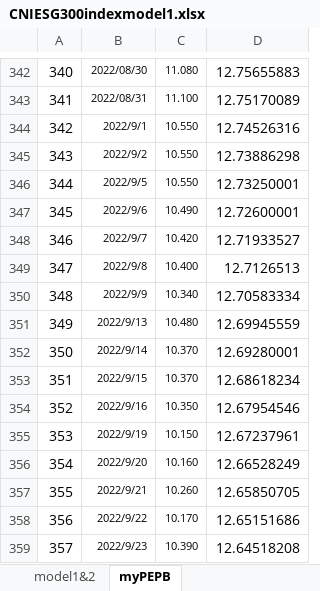
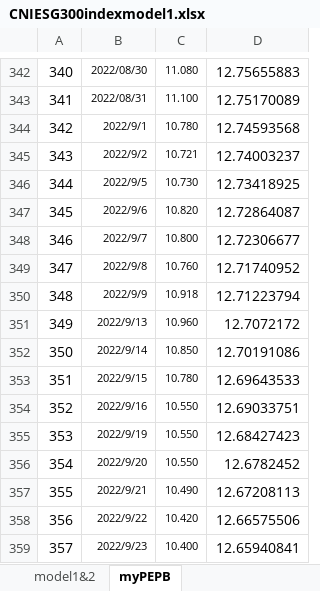
Before and after one commit to laienwei/valuationquan, an Excel workbook: lai/valuationquan/CNIESG300index/CNIESG300indexmodel1.xlsx, sheet myPEPB, drawn as a sheet; only a part is shown, gaps mark what is left out; values as stored, in another font and other column widths than the file's, no borders; the diff covers the shown part only; the diff names each change by its address in the sheet, - before the commit and + after, or states it on an @@ line.

Commit message:
correct pe values in september

```diff
--- a/lai/valuationquan/CNIESG300index/CNIESG300indexmodel1.xlsx (sheet myPEPB)
+++ b/lai/valuationquan/CNIESG300index/CNIESG300indexmodel1.xlsx (sheet myPEPB)
-C344: 10.550
+C344: 10.780
-D344: 12.74526316
+D344: 12.74593568
-C345: 10.550
+C345: 10.721
-D345: 12.73886298
+D345: 12.74003237
-C346: 10.550
+C346: 10.730
-D346: 12.73250001
+D346: 12.73418925
-C347: 10.490
+C347: 10.820
-D347: 12.72600001
+D347: 12.72864087
-C348: 10.420
+C348: 10.800
-D348: 12.71933527
+D348: 12.72306677
-C349: 10.400
+C349: 10.760
-D349: 12.7126513
+D349: 12.71740952
-C350: 10.340
+C350: 10.918
-D350: 12.70583334
+D350: 12.71223794
-C351: 10.480
+C351: 10.960
-D351: 12.69945559
+D351: 12.7072172
-C352: 10.370
+C352: 10.850
-D352: 12.69280001
+D352: 12.70191086
-C353: 10.370
+C353: 10.780
-D353: 12.68618234
+D353: 12.69643533
-C354: 10.350
+C354: 10.550
-D354: 12.67954546
+D354: 12.69033751
-C355: 10.150
+C355: 10.550
-D355: 12.67237961
+D355: 12.68427423
-C356: 10.160
+C356: 10.550
-D356: 12.66528249
+D356: 12.6782452
-C357: 10.260
+C357: 10.490
-D357: 12.65850705
+D357: 12.67208113
-C358: 10.170
+C358: 10.420
-D358: 12.65151686
+D358: 12.66575506
-C359: 10.390
+C359: 10.400
-D359: 12.64518208
+D359: 12.65940841
```
Also changed, not shown: 70 edited cells elsewhere in this sheet, sheet model1&2, charts or pictures, lai/valuationquan/szseinnovation100index/szseinnovation100indexmodel1.xlsx.
